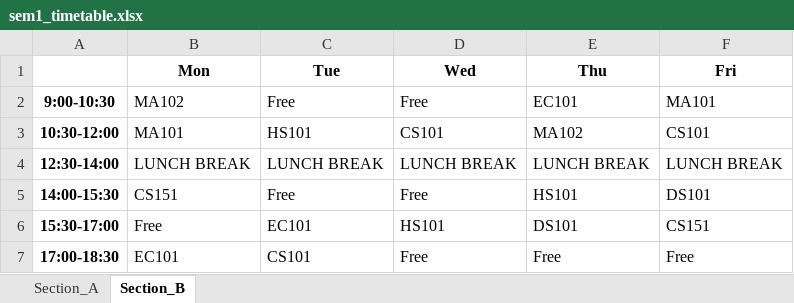
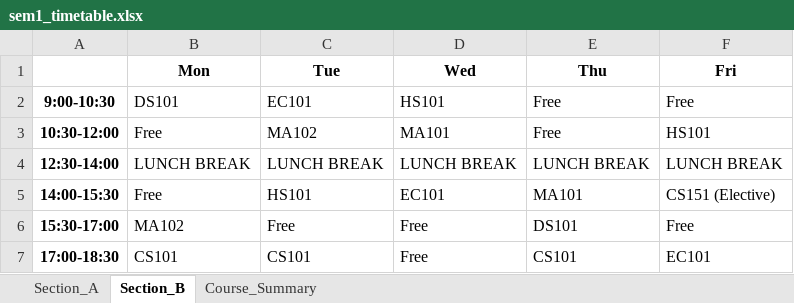
Before and after one commit to rishita7558/timetable-generator-Logic-Beyond, an Excel workbook: backend/output_timetables/sem1_timetable.xlsx, sheet Section_B, drawn as a sheet; values as stored, in another font and other column widths than the file's, no borders; the diff names each change by its address in the sheet, - before the commit and + after, or states it on an @@ line.

Commit message:
Added 2nd testcase and elective basket scheduling with common slots, enhanced visual coding

```diff
--- a/backend/output_timetables/sem1_timetable.xlsx (sheet Section_B)
+++ b/backend/output_timetables/sem1_timetable.xlsx (sheet Section_B)
+sheet tab: Course_Summary
-B2 (Mon): MA102
+B2 (Mon): DS101
-C2 (Tue): Free
+C2 (Tue): EC101
-D2 (Wed): Free
+D2 (Wed): HS101
-E2 (Thu): EC101
+E2 (Thu): Free
-F2 (Fri): MA101
+F2 (Fri): Free
-B3 (Mon): MA101
+B3 (Mon): Free
-C3 (Tue): HS101
+C3 (Tue): MA102
-D3 (Wed): CS101
+D3 (Wed): MA101
-E3 (Thu): MA102
+E3 (Thu): Free
-F3 (Fri): CS101
+F3 (Fri): HS101
-B5 (Mon): CS151
+B5 (Mon): Free
-C5 (Tue): Free
+C5 (Tue): HS101
-D5 (Wed): Free
+D5 (Wed): EC101
-E5 (Thu): HS101
+E5 (Thu): MA101
-F5 (Fri): DS101
+F5 (Fri): CS151 (Elective)
-B6 (Mon): Free
+B6 (Mon): MA102
-C6 (Tue): EC101
+C6 (Tue): Free
-D6 (Wed): HS101
+D6 (Wed): Free
-F6 (Fri): CS151
+F6 (Fri): Free
-B7 (Mon): EC101
+B7 (Mon): CS101
-E7 (Thu): Free
+E7 (Thu): CS101
-F7 (Fri): Free
+F7 (Fri): EC101
```
Also changed, not shown: sheet Section_A, backend/output_timetables/sem3_timetable.xlsx, backend/output_timetables/sem5_timetable.xlsx, 32 other files.
